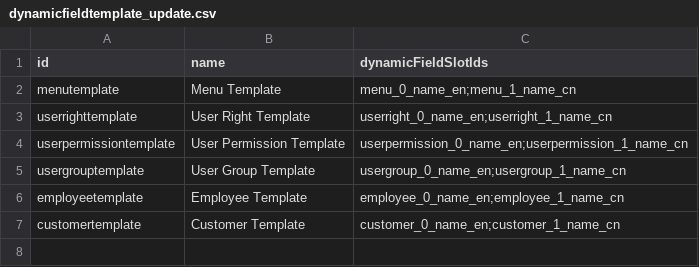
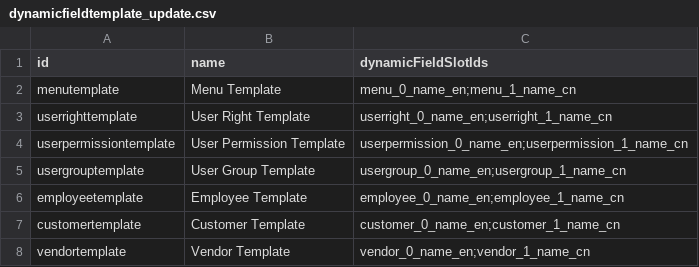
Before and after one commit to williamtanws/beanframework, a CSV file: bin/backend/console/src/main/resources/import/dynamicfieldtemplate/dynamicfieldtemplate_update.csv, drawn as a sheet.

```diff
--- a/bin/backend/console/src/main/resources/import/dynamicfieldtemplate/dynamicfieldtemplate_update.csv
+++ b/bin/backend/console/src/main/resources/import/dynamicfieldtemplate/dynamicfieldtemplate_update.csv
@@ -7 +7,2 @@ employeetemplate		,Employee Template			,employee_0_name_en;employee_1_name_cn
 customertemplate		,Customer Template			,customer_0_name_en;customer_1_name_cn
+vendortemplate			,Vendor Template			,vendor_0_name_en;vendor_1_name_cn
```
Also changed, not shown: bin/backend/console/src/main/resources/import/configuration/configuration_update.csv, bin/backend/console/src/main/resources/import/employee/employee_update.csv, 46 other files.
